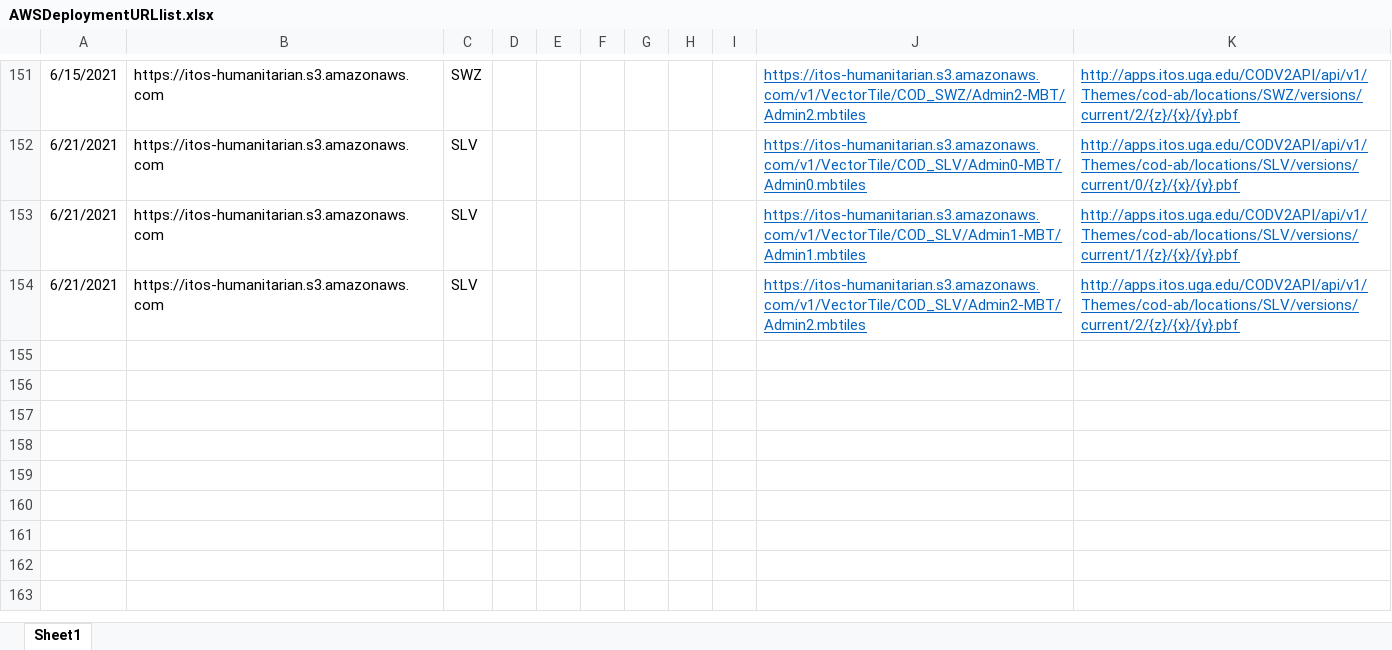
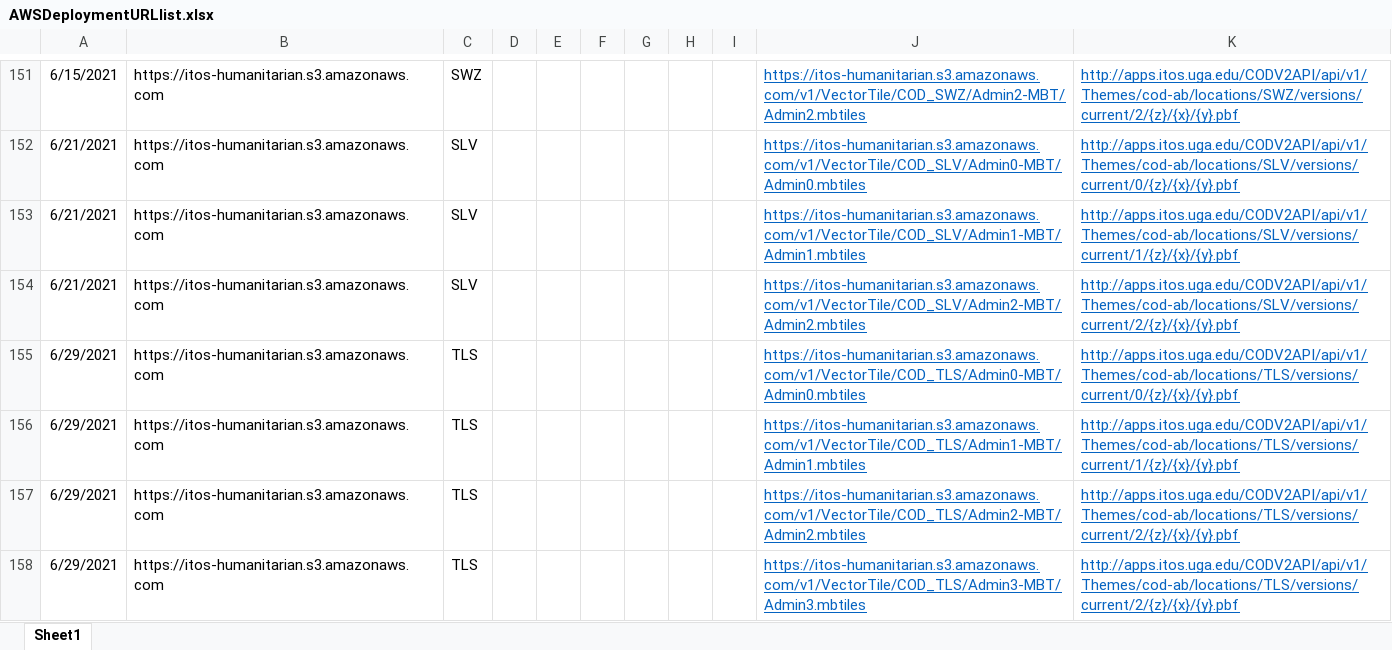
Before and after one commit to UGA-ITOSHumanitarianGIS/mapservicedoc, an Excel workbook: Data/AWSDeploymentURLlist.xlsx, sheet Sheet1, drawn as a sheet; only a part is shown, gaps mark what is left out; values as stored, in another font and other column widths than the file's, no borders; the diff names each change by its address in the sheet, - before the commit and + after, or states it on an @@ line.

```diff
--- a/Data/AWSDeploymentURLlist.xlsx (sheet Sheet1)
+++ b/Data/AWSDeploymentURLlist.xlsx (sheet Sheet1)
+row 155: 6/29/2021 | https://itos-humanitarian.s3.amazonaws.com | TLS |  |  |  |  |  |  | https://itos-humanitarian.s3.amazonaws.com/v1/VectorTile/COD_TLS/Admin0-MBT/Admin0.mbtiles | http://apps.itos.uga.edu/CODV2API/api/v1/Themes/cod-ab/locations/TLS/versions/current/0/{z}/{x}/{y}.pbf
+row 156: 6/29/2021 | https://itos-humanitarian.s3.amazonaws.com | TLS |  |  |  |  |  |  | https://itos-humanitarian.s3.amazonaws.com/v1/VectorTile/COD_TLS/Admin1-MBT/Admin1.mbtiles | http://apps.itos.uga.edu/CODV2API/api/v1/Themes/cod-ab/locations/TLS/versions/current/1/{z}/{x}/{y}.pbf
+row 157: 6/29/2021 | https://itos-humanitarian.s3.amazonaws.com | TLS |  |  |  |  |  |  | https://itos-humanitarian.s3.amazonaws.com/v1/VectorTile/COD_TLS/Admin2-MBT/Admin2.mbtiles | http://apps.itos.uga.edu/CODV2API/api/v1/Themes/cod-ab/locations/TLS/versions/current/2/{z}/{x}/{y}.pbf
+row 158: 6/29/2021 | https://itos-humanitarian.s3.amazonaws.com | TLS |  |  |  |  |  |  | https://itos-humanitarian.s3.amazonaws.com/v1/VectorTile/COD_TLS/Admin3-MBT/Admin3.mbtiles | http://apps.itos.uga.edu/CODV2API/api/v1/Themes/cod-ab/locations/TLS/versions/current/2/{z}/{x}/{y}.pbf
```
Also changed, not shown: Data/CODServiceDeploymentStatus.xlsx.
